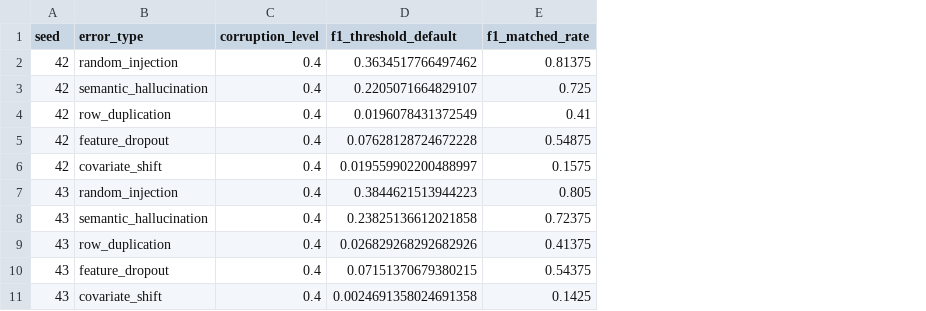
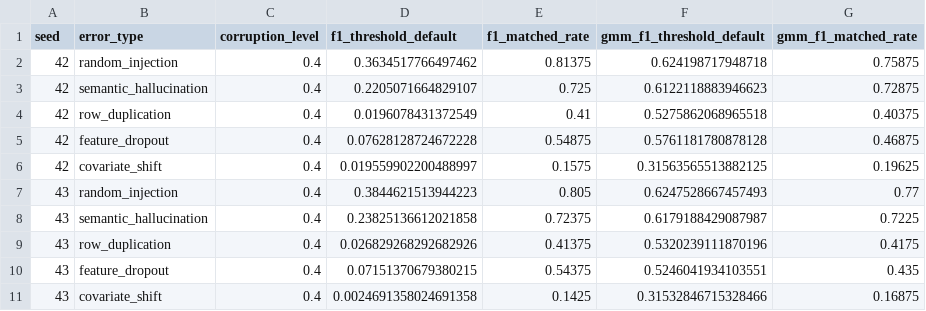
Before and after one commit to ahmed-fouad-lagha/tabular-polygraph, a CSV file: outputs/heldout_errors_matched.csv, drawn as a sheet; only a part is shown; the diff names each change by its address in the sheet, - before the commit and + after, or states it on an @@ line.

```diff
--- a/outputs/heldout_errors_matched.csv
+++ b/outputs/heldout_errors_matched.csv
+column F (gmm_f1_threshold_default), rows 2-11: 0.624198717948718 | 0.6122118883946623 | 0.5275862068965518 | 0.5761181780878128 | 0.31563565513882125 | 0.6247528667457493 | 0.6179188429087987 | 0.5320239111870196 | 0.5246041934103551 | 0.31532846715328466
+column G (gmm_f1_matched_rate), rows 2-11: 0.75875 | 0.72875 | 0.40375 | 0.46875 | 0.19625 | 0.77 | 0.7225 | 0.4175 | 0.435 | 0.16875
```
Also changed, not shown: outputs/heldout_errors_matched_summary.csv, outputs/heldout_errors_raw.csv, 12 other files.
